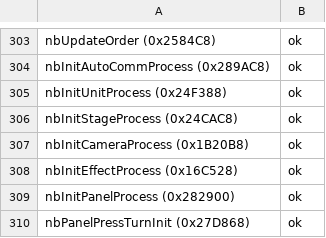
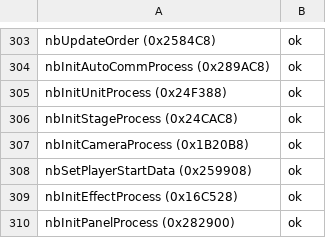
Before and after one commit to coregee/dds_recomp, a TSV file: nocturne/reference/verification/hardtype.tsv, drawn as a sheet; only a part is shown, gaps mark what is left out; the shorter side is filled out with more unchanged rows.

```diff
--- a/nocturne/reference/verification/hardtype.tsv
+++ b/nocturne/reference/verification/hardtype.tsv
@@ -307,2 +307,3 @@ nbInitStageProcess (0x24CAC8)	ok
 nbInitCameraProcess (0x1B20B8)	ok
+nbSetPlayerStartData (0x259908)	ok
 nbInitEffectProcess (0x16C528)	ok
```
Also changed, not shown: nocturne/reference/function-map.tsv, nocturne/reference/verification/us.tsv, 8 other files.
